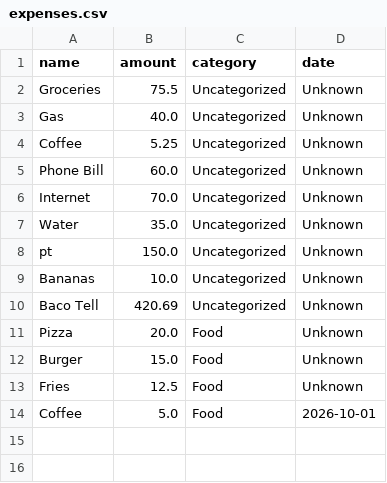
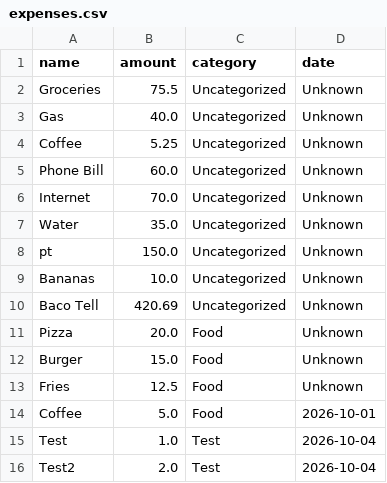
Before and after one commit to jyoungii17/career-rebuild, a CSV file: python-refresh/expenses.csv, drawn as a sheet.

Commit message:
Complete Day 7 Python modularization

```diff
--- a/python-refresh/expenses.csv
+++ b/python-refresh/expenses.csv
@@ -14 +14,3 @@ Fries,12.5,Food,Unknown
 Coffee,5.0,Food,2026-10-01
+Test,1.0,Test,2026-10-04
+Test2,2.0,Test,2026-10-04
```
Also changed, not shown: 7 other files.
